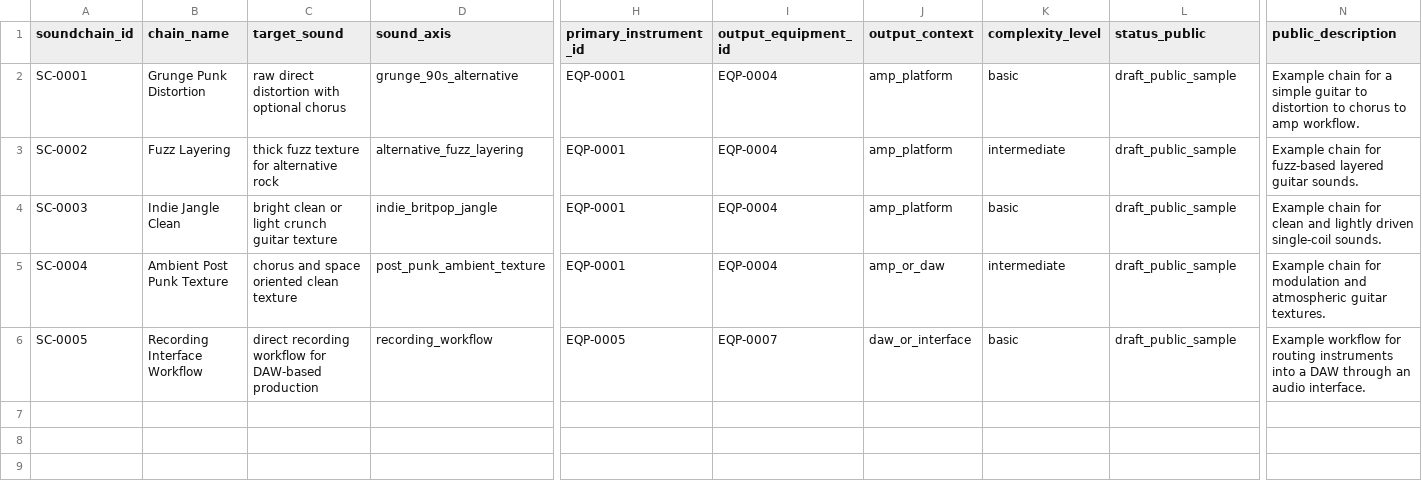
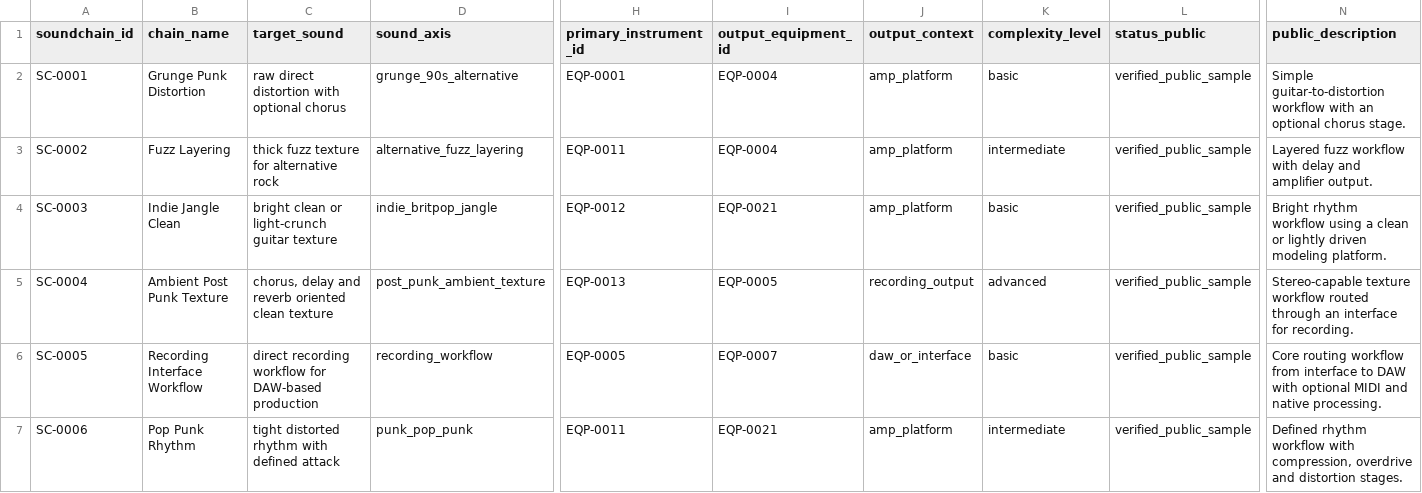
Before and after one commit to DataTideHH/music-production-data-lab, a CSV file: data/public/soundchains_public.csv, drawn as a sheet; only a part is shown, gaps mark what is left out; rows hold the shown columns only; the diff covers the shown part only; the diff names each change by its address in the sheet, - before the commit and + after, or states it on an @@ line.

```diff
--- a/data/public/soundchains_public.csv
+++ b/data/public/soundchains_public.csv
-L2:L6 (status_public): draft_public_sample
+L2:L6 (status_public): verified_public_sample
-N2 (public_description): Example chain for a simple guitar to distortion to chorus to amp workflow.
+N2 (public_description): Simple guitar-to-distortion workflow with an optional chorus stage.
-H3 (primary_instrument_id): EQP-0001
+H3 (primary_instrument_id): EQP-0011
-N3 (public_description): Example chain for fuzz-based layered guitar sounds.
+N3 (public_description): Layered fuzz workflow with delay and amplifier output.
-C4 (target_sound): bright clean or light crunch guitar texture
+C4 (target_sound): bright clean or light-crunch guitar texture
-H4 (primary_instrument_id): EQP-0001
+H4 (primary_instrument_id): EQP-0012
-I4 (output_equipment_id): EQP-0004
+I4 (output_equipment_id): EQP-0021
-N4 (public_description): Example chain for clean and lightly driven single-coil sounds.
+N4 (public_description): Bright rhythm workflow using a clean or lightly driven modeling platform.
-C5 (target_sound): chorus and space oriented clean texture
+C5 (target_sound): chorus, delay and reverb oriented clean texture
-H5 (primary_instrument_id): EQP-0001
+H5 (primary_instrument_id): EQP-0013
-I5 (output_equipment_id): EQP-0004
+I5 (output_equipment_id): EQP-0005
-J5 (output_context): amp_or_daw
+J5 (output_context): recording_output
-K5 (complexity_level): intermediate
+K5 (complexity_level): advanced
-N5 (public_description): Example chain for modulation and atmospheric guitar textures.
+N5 (public_description): Stereo-capable texture workflow routed through an interface for recording.
-N6 (public_description): Example workflow for routing instruments into a DAW through an audio interface.
+N6 (public_description): Core routing workflow from interface to DAW with optional MIDI and native processing.
+row 7: SC-0006 | Pop Punk Rhythm | tight distorted rhythm with defined attack | punk_pop_punk | EQP-0011 | EQP-0021 | amp_platform | intermediate | verified_public_sample | Defined rhythm workflow with compression, overdrive and distortion stages.
```
Also changed, not shown: 6 added rows elsewhere in this file, data/public/equipment_public.csv, data/public/music_references_public.csv, 28 other files.
